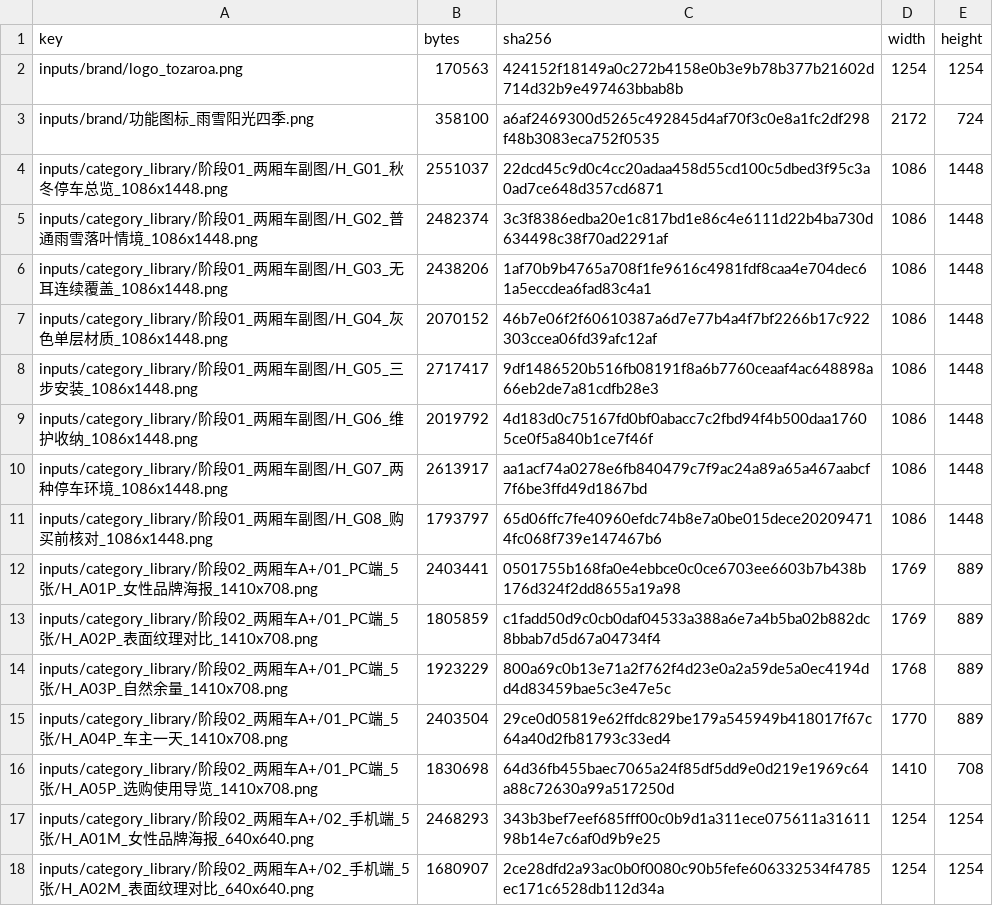
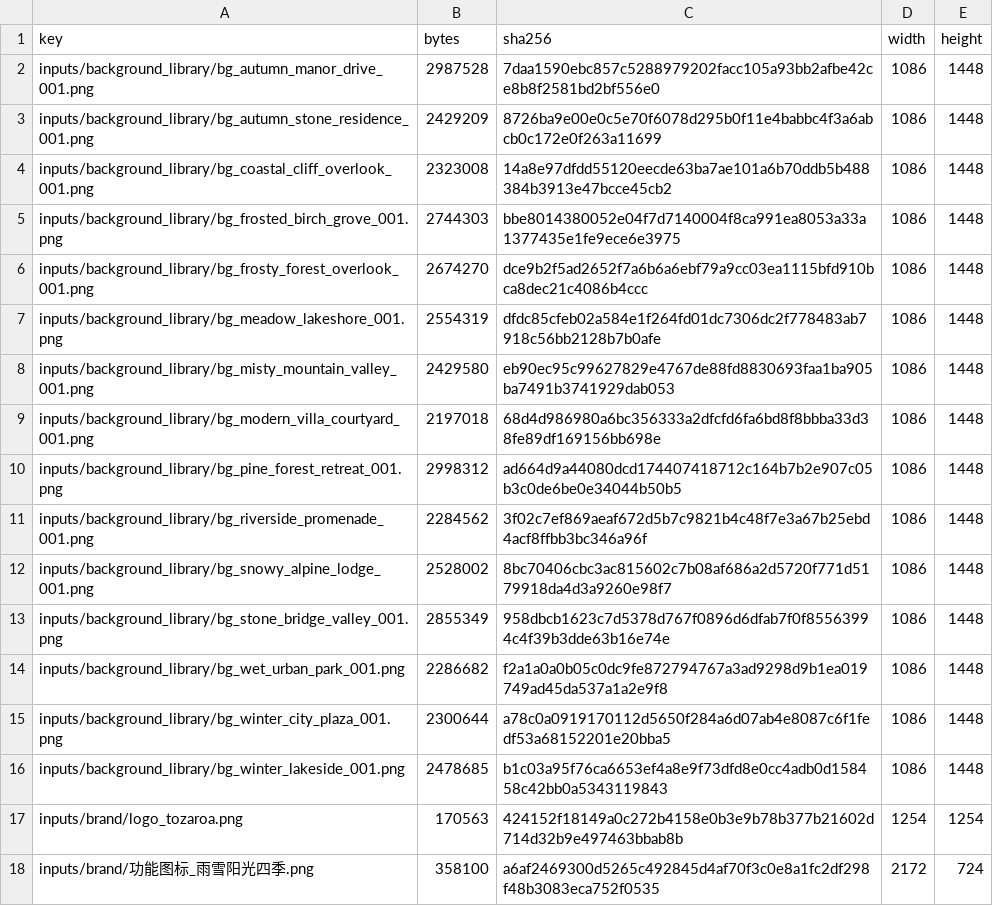
Before and after one commit to licwan62/zontar_maker, a CSV file: manifests/inputs.csv, drawn as a sheet; only a part is shown; the shorter side is filled out with more unchanged rows; the diff covers the shown part only; the diff names each change by its address in the sheet, - before the commit and + after, or states it on an @@ line.

```diff
--- a/manifests/inputs.csv
+++ b/manifests/inputs.csv
+row 2: inputs/background_library/bg_autumn_manor_drive_001.png | 2987528 | 7daa1590ebc857c5288979202facc105a93bb2afbe42ce8b8f2581bd2bf556e0 | 1086 | 1448
+row 3: inputs/background_library/bg_autumn_stone_residence_001.png | 2429209 | 8726ba9e00e0c5e70f6078d295b0f11e4babbc4f3a6abcb0c172e0f263a11699 | 1086 | 1448
+row 4: inputs/background_library/bg_coastal_cliff_overlook_001.png | 2323008 | 14a8e97dfdd55120eecde63ba7ae101a6b70ddb5b488384b3913e47bcce45cb2 | 1086 | 1448
+row 5: inputs/background_library/bg_frosted_birch_grove_001.png | 2744303 | bbe8014380052e04f7d7140004f8ca991ea8053a33a1377435e1fe9ece6e3975 | 1086 | 1448
+row 6: inputs/background_library/bg_frosty_forest_overlook_001.png | 2674270 | dce9b2f5ad2652f7a6b6a6ebf79a9cc03ea1115bfd910bca8dec21c4086b4ccc | 1086 | 1448
+row 7: inputs/background_library/bg_meadow_lakeshore_001.png | 2554319 | dfdc85cfeb02a584e1f264fd01dc7306dc2f778483ab7918c56bb2128b7b0afe | 1086 | 1448
+row 8: inputs/background_library/bg_misty_mountain_valley_001.png | 2429580 | eb90ec95c99627829e4767de88fd8830693faa1ba905ba7491b3741929dab053 | 1086 | 1448
+row 9: inputs/background_library/bg_modern_villa_courtyard_001.png | 2197018 | 68d4d986980a6bc356333a2dfcfd6fa6bd8f8bbba33d38fe89df169156bb698e | 1086 | 1448
+row 10: inputs/background_library/bg_pine_forest_retreat_001.png | 2998312 | ad664d9a44080dcd174407418712c164b7b2e907c05b3c0de6be0e34044b50b5 | 1086 | 1448
+row 11: inputs/background_library/bg_riverside_promenade_001.png | 2284562 | 3f02c7ef869aeaf672d5b7c9821b4c48f7e3a67b25ebd4acf8ffbb3bc346a96f | 1086 | 1448
+row 12: inputs/background_library/bg_snowy_alpine_lodge_001.png | 2528002 | 8bc70406cbc3ac815602c7b08af686a2d5720f771d5179918da4d3a9260e98f7 | 1086 | 1448
+row 13: inputs/background_library/bg_stone_bridge_valley_001.png | 2855349 | 958dbcb1623c7d5378d767f0896d6dfab7f0f85563994c4f39b3dde63b16e74e | 1086 | 1448
+row 14: inputs/background_library/bg_wet_urban_park_001.png | 2286682 | f2a1a0a0b05c0dc9fe872794767a3ad9298d9b1ea019749ad45da537a1a2e9f8 | 1086 | 1448
+row 15: inputs/background_library/bg_winter_city_plaza_001.png | 2300644 | a78c0a0919170112d5650f284a6d07ab4e8087c6f1fedf53a68152201e20bba5 | 1086 | 1448
+row 16: inputs/background_library/bg_winter_lakeside_001.png | 2478685 | b1c03a95f76ca6653ef4a8e9f73dfd8e0cc4adb0d158458c42bb0a5343119843 | 1086 | 1448
```
Also changed, not shown: 15 added rows and 4 edited cells elsewhere in this file, data/vehicles/volkswagen_tiguan/inputs/source_prompts.csv, manifests/outputs.csv, 31 other files.
